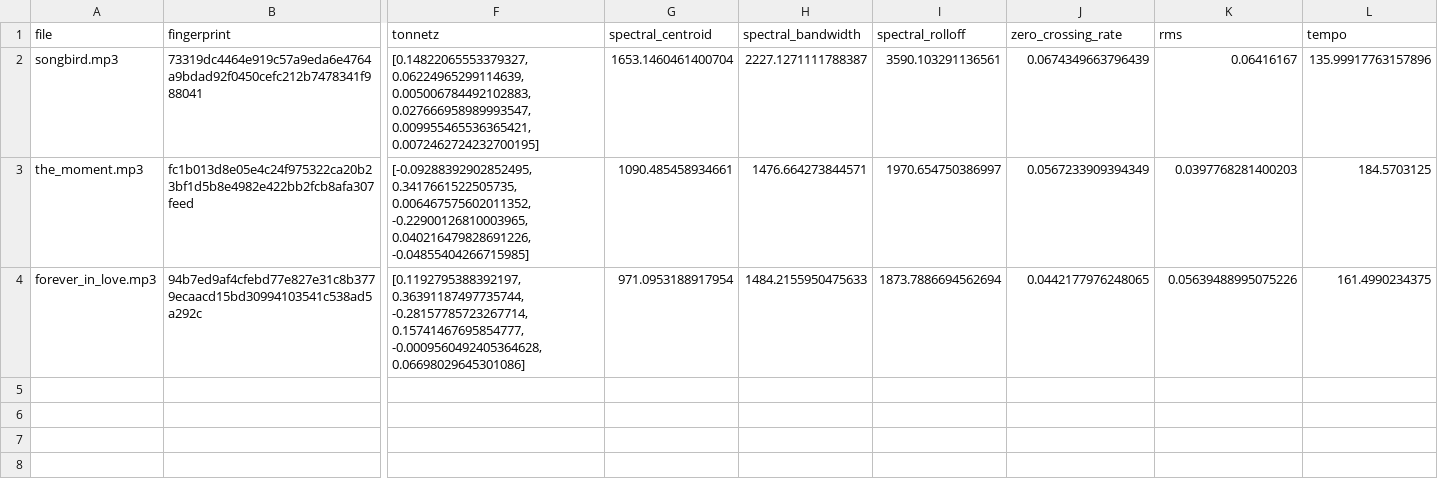
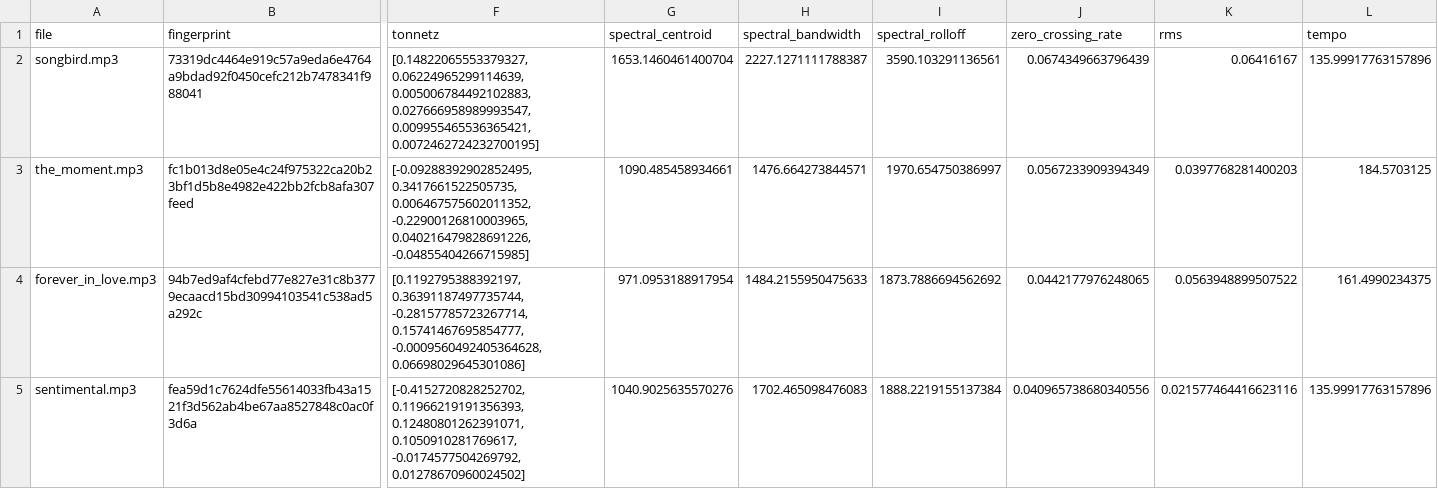
Before and after one commit to xmp3/datasets, a CSV file: kenny_g.csv, drawn as a sheet; only a part is shown, gaps mark what is left out; rows hold the shown columns only; the diff names each change by its address in the sheet, - before the commit and + after, or states it on an @@ line.

Commit message:
Add Sentimental

```diff
--- a/kenny_g.csv
+++ b/kenny_g.csv
-I4 (spectral_rolloff): 1873.7886694562694
+I4 (spectral_rolloff): 1873.7886694562692
-K4 (rms): 0.05639488995075226
+K4 (rms): 0.0563948899507522
+row 5: sentimental.mp3 | fea59d1c7624dfe55614033fb43a1521f3d562ab4be67aa8527848c0ac0f3d6a | [-0.4152720828252702, 0.11966219191356393, 0.12480801262391071, 0.1050910281769617, -0.0174577504269792, 0.01278670960024502] | 1040.9025635570276 | 1702.465098476083 | 1888.2219155137384 | 0.040965738680340556 | 0.021577464416623116 | 135.99917763157896
```
